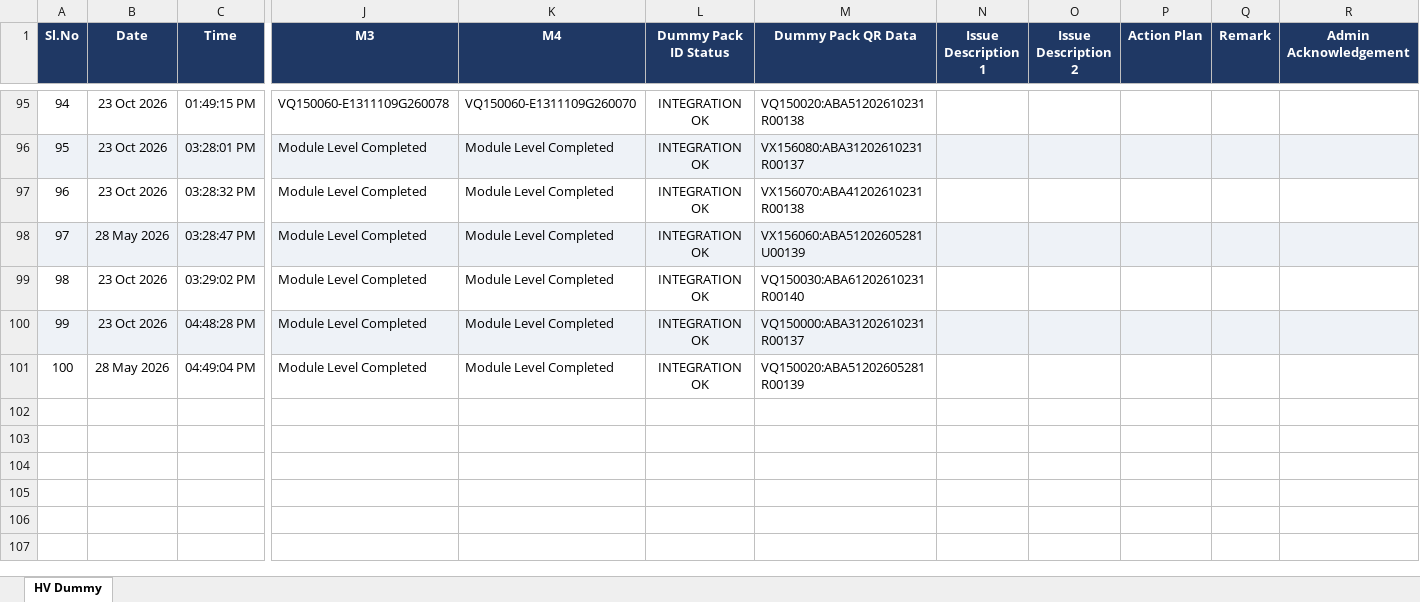
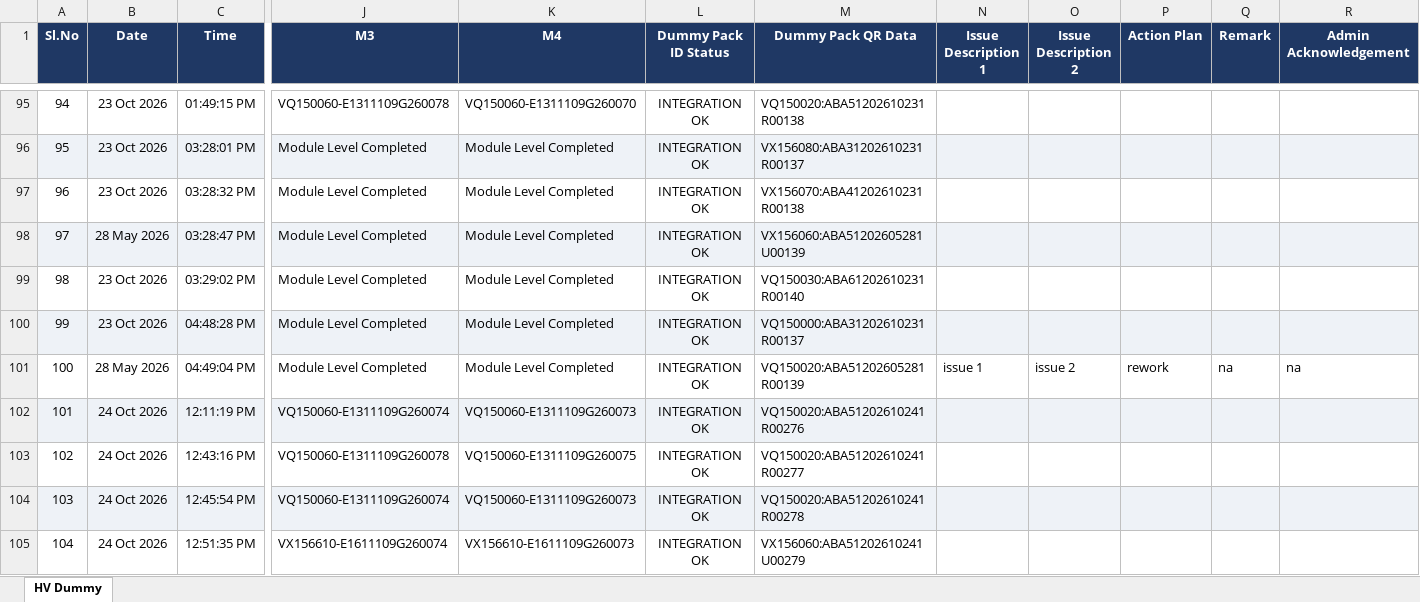
Before and after one commit to Radarcalibration/HV-Label-Printing, an Excel workbook: models/hv/data/scan_log.xlsx, sheet HV Dummy, drawn as a sheet; only a part is shown, gaps mark what is left out; values as stored, in another font and other column widths than the file's, no borders; rows hold the shown columns only; the diff names each change by its address in the sheet, - before the commit and + after, or states it on an @@ line.

```diff
--- a/models/hv/data/scan_log.xlsx (sheet HV Dummy)
+++ b/models/hv/data/scan_log.xlsx (sheet HV Dummy)
-N101 (Issue Description 1): (empty)
+N101 (Issue Description 1): issue 1
-O101 (Issue Description 2): (empty)
+O101 (Issue Description 2): issue 2
-P101 (Action Plan): (empty)
+P101 (Action Plan): rework
-Q101 (Remark): (empty)
+Q101 (Remark): na
-R101 (Admin Acknowledgement): (empty)
+R101 (Admin Acknowledgement): na
+row 102: 101 | 24 Oct 2026 | 12:11:19 PM | VQ150060-E1311109G260074 | VQ150060-E1311109G260073 | INTEGRATION OK | VQ150020:ABA51202610241R00276
+row 103: 102 | 24 Oct 2026 | 12:43:16 PM | VQ150060-E1311109G260078 | VQ150060-E1311109G260075 | INTEGRATION OK | VQ150020:ABA51202610241R00277
+row 104: 103 | 24 Oct 2026 | 12:45:54 PM | VQ150060-E1311109G260074 | VQ150060-E1311109G260073 | INTEGRATION OK | VQ150020:ABA51202610241R00278
+row 105: 104 | 24 Oct 2026 | 12:51:35 PM | VX156610-E1611109G260074 | VX156610-E1611109G260073 | INTEGRATION OK | VX156060:ABA51202610241U00279
```
Also changed, not shown: models/hv/data/pack_id_scan_log.xlsx, 25 other files.
